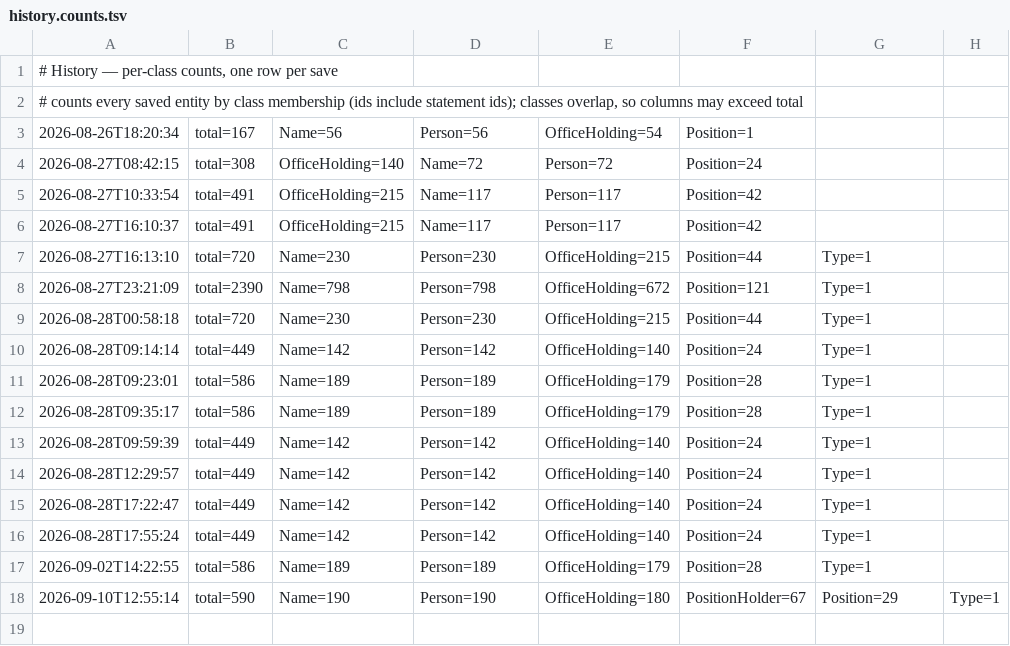
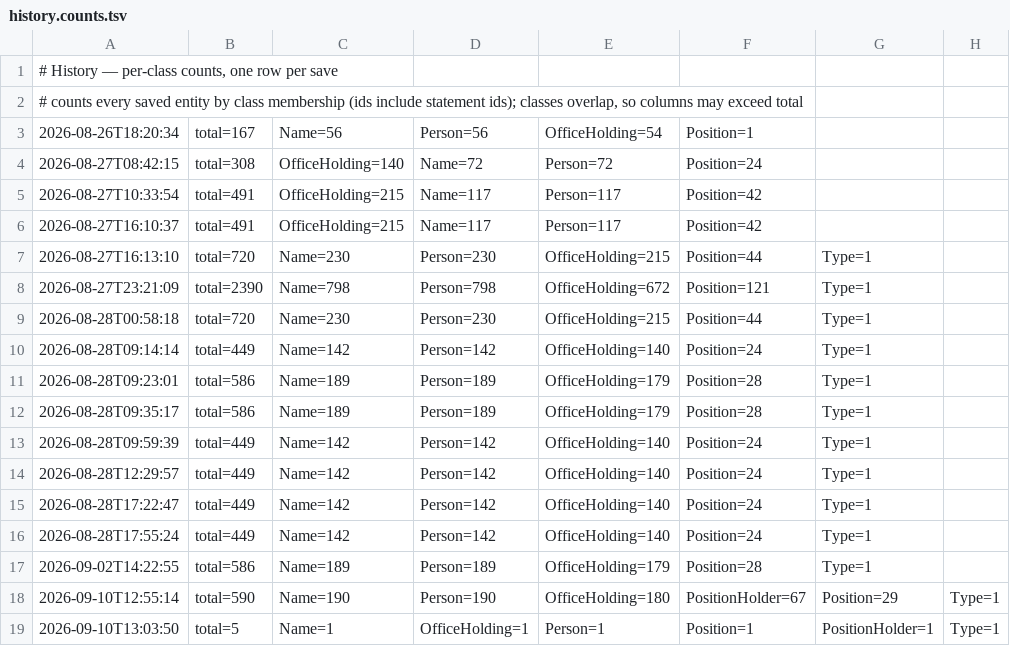
Before and after one commit to ggyepesi/quiz, a TSV file: data/wikidata/history/history.counts.tsv, drawn as a sheet.

```diff
--- a/data/wikidata/history/history.counts.tsv
+++ b/data/wikidata/history/history.counts.tsv
@@ -18 +18,2 @@
 2026-09-10T12:55:14	total=590	Name=190	Person=190	OfficeHolding=180	PositionHolder=67	Position=29	Type=1
+2026-09-10T13:03:50	total=5	Name=1	OfficeHolding=1	Person=1	Position=1	PositionHolder=1	Type=1
```
Also changed, not shown: 11 other files.
